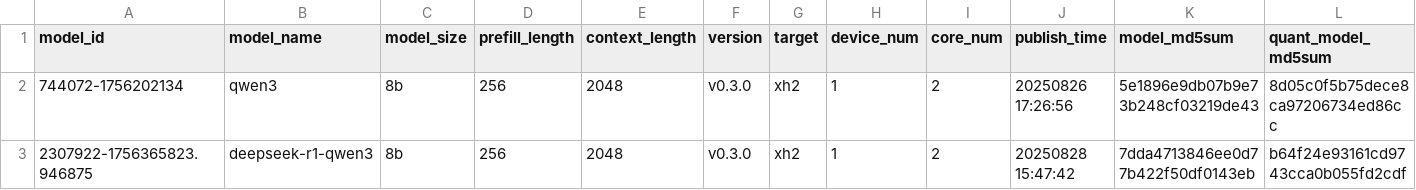
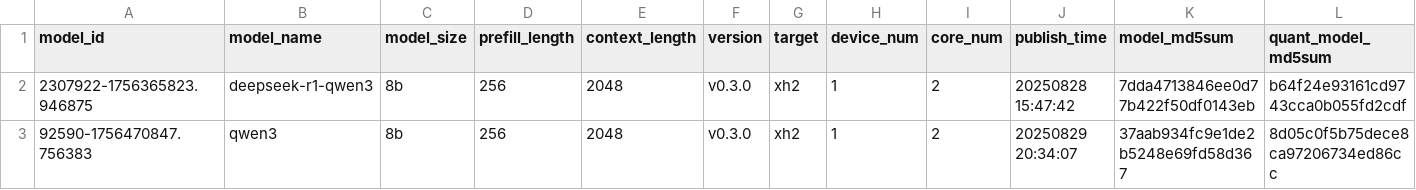
Before and after one commit to houmo-ai/postmo-modelzoo, a CSV file: tools/llm_compiler/published_models.csv, drawn as a sheet; only a part is shown; removed rows and columns are numbered as before the commit, all else as after; rows hold the shown columns only; the diff names each change by its address in the sheet, - before the commit and + after, or states it on an @@ line.

Commit message:
HMSW-2338: support jfrog quant model path
Change-Id: Ief40cb7b0009e04845e53259e9288f31987a283e

```diff
--- a/tools/llm_compiler/published_models.csv
+++ b/tools/llm_compiler/published_models.csv
-row 2: 744072-1756202134 | qwen3 | 8b | 256 | 2048 | v0.3.0 | xh2 | 1 | 2 | 20250826 17:26:56 | 5e1896e9db07b9e73b248cf03219de43 | 8d05c0f5b75dece8ca97206734ed86cc
+row 3: 92590-1756470847.756383 | qwen3 | 8b | 256 | 2048 | v0.3.0 | xh2 | 1 | 2 | 20250829 20:34:07 | 37aab934fc9e1de2b5248e69fd58d367 | 8d05c0f5b75dece8ca97206734ed86cc
```
Also changed, not shown: 3 other files.
